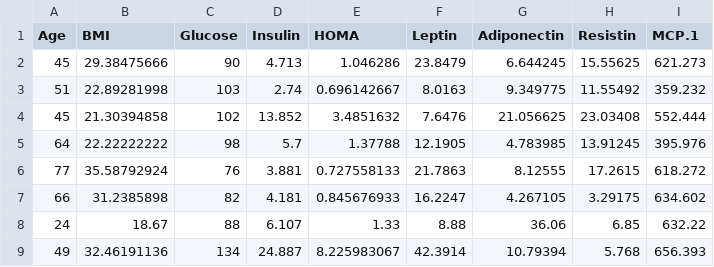
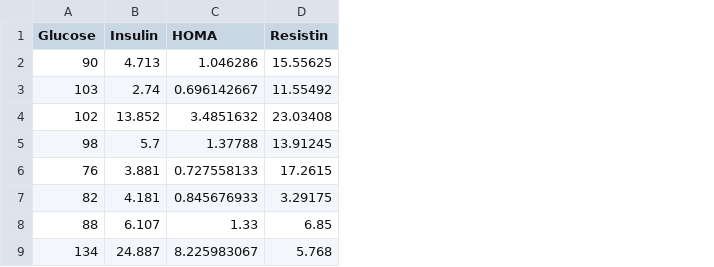
Before and after one commit to alexjmr22/AC_project, a CSV file: X_train.csv, drawn as a sheet; only a part is shown; the diff names each change by its address in the sheet, - before the commit and + after, or states it on an @@ line.

```diff
--- a/X_train.csv
+++ b/X_train.csv
-column A (Age), rows 2-9: 45 | 51 | 45 | 64 | 77 | 66 | 24 | 49
-column B (BMI), rows 2-9: 29.38475666 | 22.89281998 | 21.30394858 | 22.22222222 | 35.58792924 | 31.2385898 | 18.67 | 32.46191136
-column F (Leptin), rows 2-9: 23.8479 | 8.0163 | 7.6476 | 12.1905 | 21.7863 | 16.2247 | 8.88 | 42.3914
-column G (Adiponectin), rows 2-9: 6.644245 | 9.349775 | 21.056625 | 4.783985 | 8.12555 | 4.267105 | 36.06 | 10.79394
-column I (MCP.1), rows 2-9: 621.273 | 359.232 | 552.444 | 395.976 | 618.272 | 634.602 | 632.22 | 656.393
```
Also changed, not shown: 1 other file.
